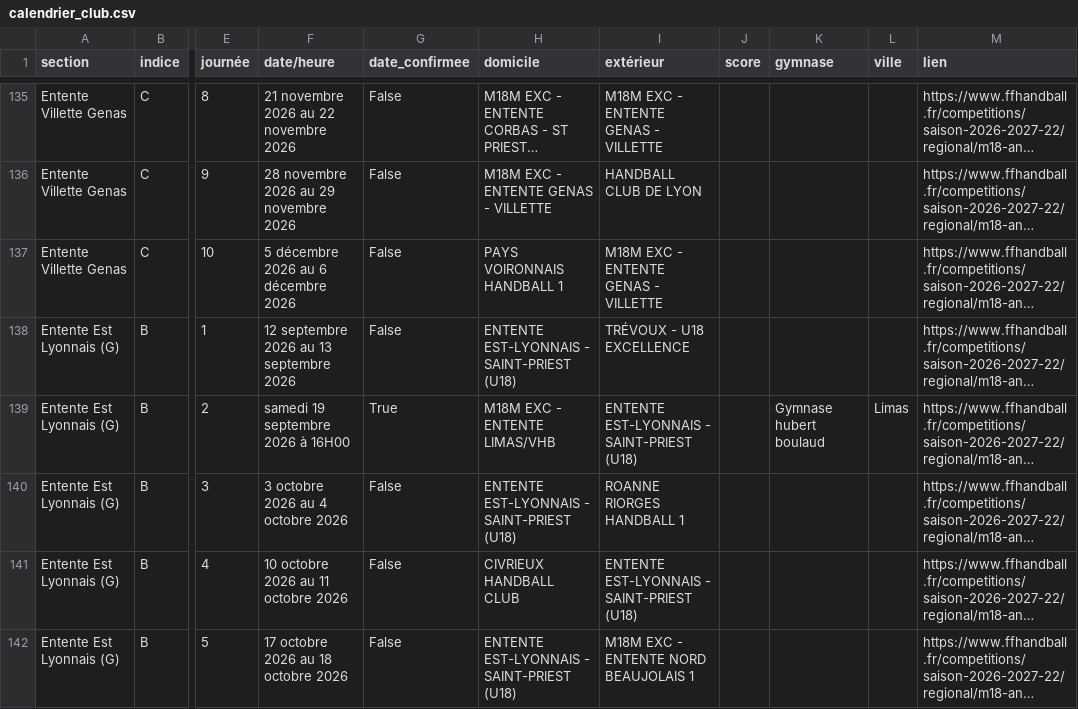
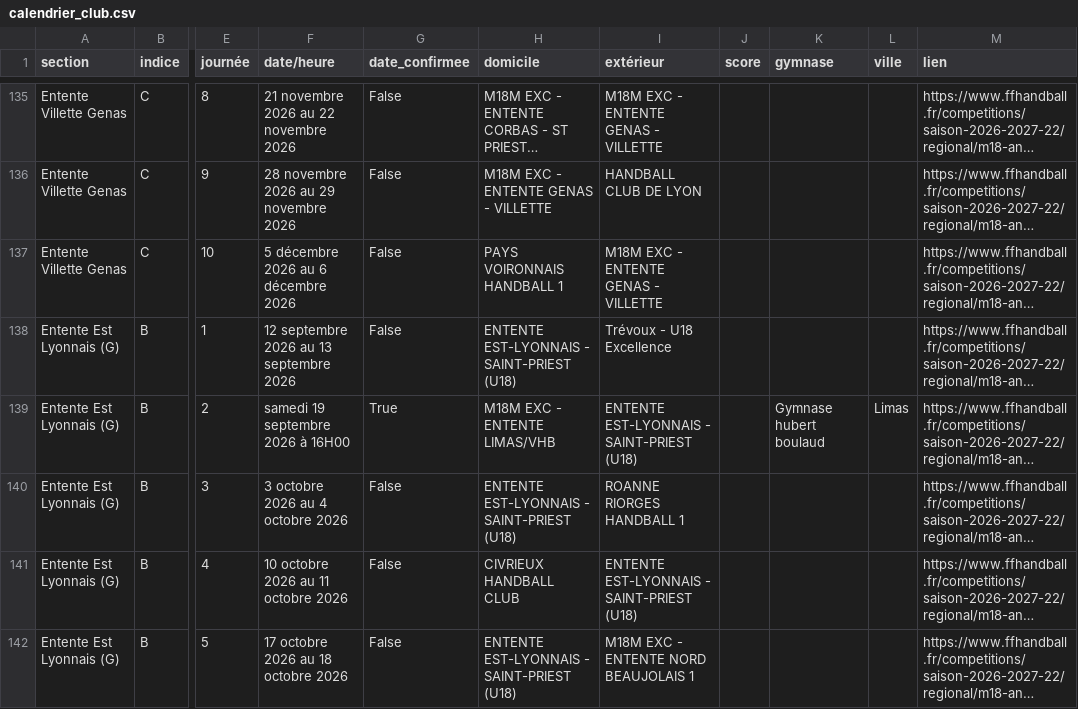
Before and after one commit to sportingvillette-beep/sv-planning-entrainements, a CSV file: data/calendrier_club.csv, drawn as a sheet; only a part is shown, gaps mark what is left out; long unchanged cells end in …; the diff covers the shown part only; the diff names each change by its address in the sheet, - before the commit and + after, or states it on an @@ line.

```diff
--- a/data/calendrier_club.csv
+++ b/data/calendrier_club.csv
-I138 (extérieur): TRÉVOUX - U18 EXCELLENCE
+I138 (extérieur): Trévoux - U18 Excellence
```
Also changed, not shown: 11 edited cells elsewhere in this file, 2 other files.
